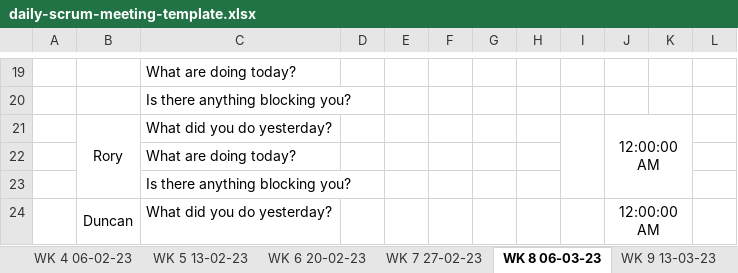
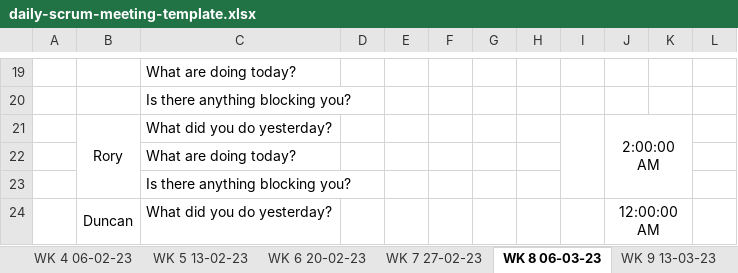
Before and after one commit to JBLACK2889/MENS-SHED-SOC09109, an Excel workbook: daily-scrum-meeting-template.xlsx, sheet WK 8 06-03-23, drawn as a sheet; only a part is shown, gaps mark what is left out; values as stored, in another font and other column widths than the file's, no borders; the diff names each change by its address in the sheet, - before the commit and + after, or states it on an @@ line.

```diff
--- a/daily-scrum-meeting-template.xlsx (sheet WK 8 06-03-23)
+++ b/daily-scrum-meeting-template.xlsx (sheet WK 8 06-03-23)
-J21: 12:00:00 AM
+J21: 2:00:00 AM
```
Also changed, not shown: sheet WK 5 13-02-23, sheet WK 6 20-02-23, sheet WK 7 27-02-23, sheet WK 9 13-03-23.
